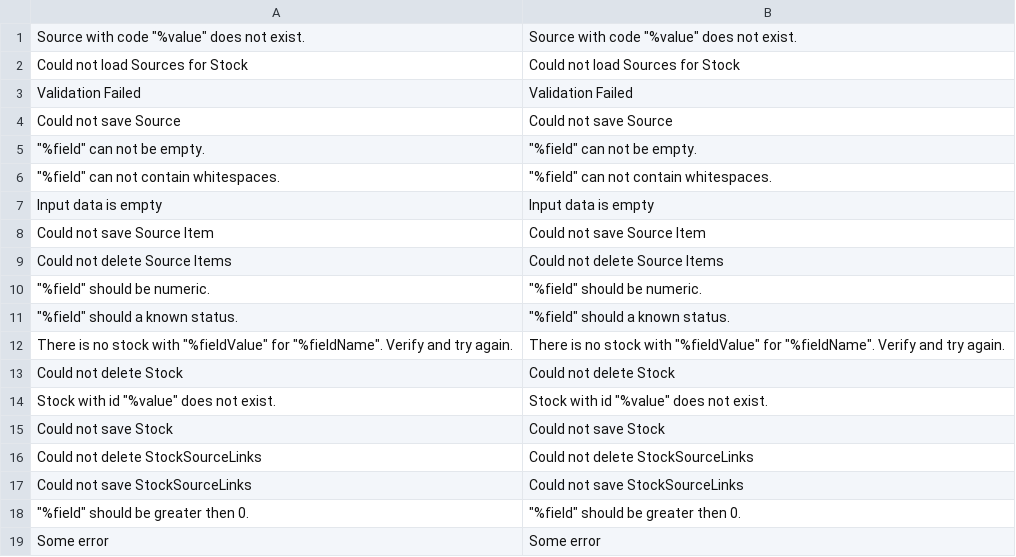
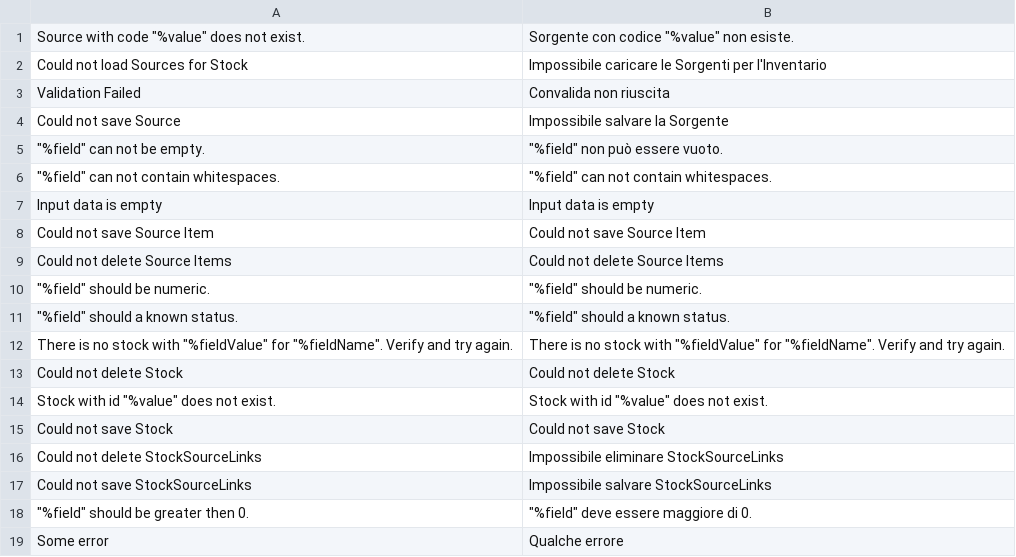
Before and after one commit to magento-l10n/i18n-msi, a CSV file: app/code/Magento/Inventory/i18n/it_IT.csv, drawn as a sheet.

```diff
--- a/app/code/Magento/Inventory/i18n/it_IT.csv
+++ b/app/code/Magento/Inventory/i18n/it_IT.csv
@@ -1,6 +1,6 @@
-"Source with code ""%value"" does not exist.","Source with code ""%value"" does not exist."
-"Could not load Sources for Stock","Could not load Sources for Stock"
-"Validation Failed","Validation Failed"
-"Could not save Source","Could not save Source"
-"""%field"" can not be empty.","""%field"" can not be empty."
+"Source with code ""%value"" does not exist.","Sorgente con codice ""%value"" non esiste."
+"Could not load Sources for Stock","Impossibile caricare le Sorgenti per l'Inventario"
+"Validation Failed","Convalida non riuscita"
+"Could not save Source","Impossibile salvare la Sorgente"
+"""%field"" can not be empty.","""%field"" non può essere vuoto."
 """%field"" can not contain whitespaces.","""%field"" can not contain whitespaces."
@@ -15,5 +15,5 @@
 "Could not save Stock","Could not save Stock"
-"Could not delete StockSourceLinks","Could not delete StockSourceLinks"
-"Could not save StockSourceLinks","Could not save StockSourceLinks"
-"""%field"" should be greater then 0.","""%field"" should be greater then 0."
-"Some error","Some error"
+"Could not delete StockSourceLinks","Impossibile eliminare StockSourceLinks"
+"Could not save StockSourceLinks","Impossibile salvare StockSourceLinks"
+"""%field"" should be greater then 0.","""%field"" deve essere maggiore di 0."
+"Some error","Qualche errore"
```
